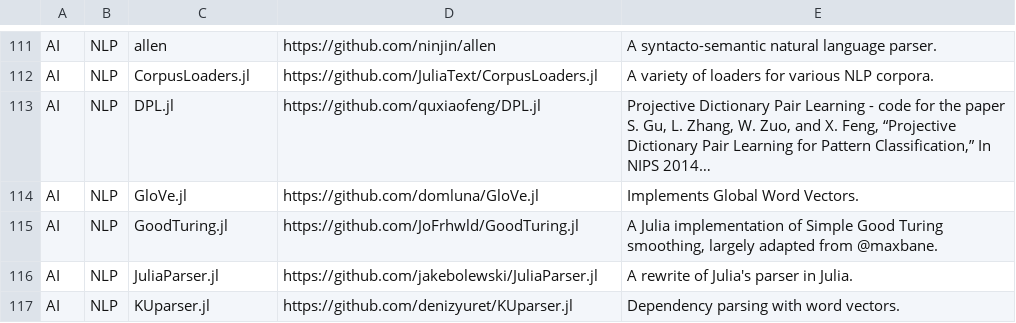
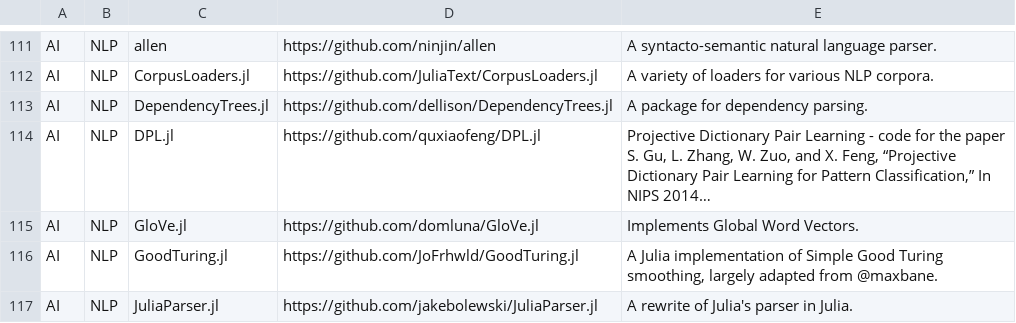
Before and after one commit to svaksha/Julia.jl, a CSV file: db.csv, drawn as a sheet; only a part is shown, gaps mark what is left out; the shorter side is filled out with more unchanged rows; long unchanged cells end in …; the diff names each change by its address in the sheet, - before the commit and + after, or states it on an @@ line.

Commit message:
add DependencyTrees.jl

```diff
--- a/db.csv
+++ b/db.csv
+row 113: AI | NLP | DependencyTrees.jl | https://github.com/dellison/DependencyTrees.jl | A package for dependency parsing.
```
Also changed, not shown: 1 other file.
